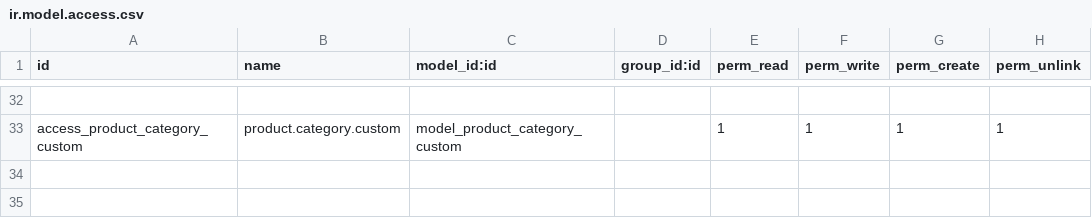
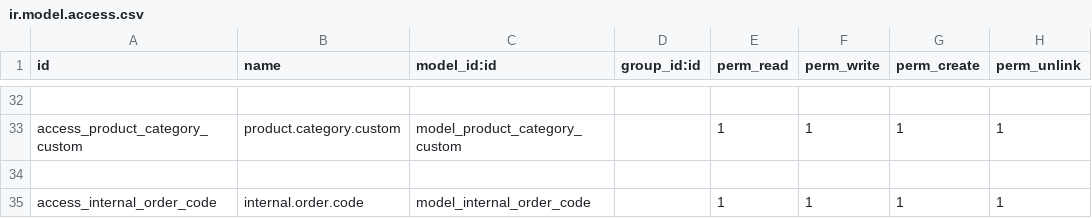
Before and after one commit to sonhasoftware/odoo-customize, a CSV file: sonha_purchase/security/ir.model.access.csv, drawn as a sheet; only a part is shown, gaps mark what is left out; the diff names each change by its address in the sheet, - before the commit and + after, or states it on an @@ line.

```diff
--- a/sonha_purchase/security/ir.model.access.csv
+++ b/sonha_purchase/security/ir.model.access.csv
+row 34: (empty)
+row 35: access_internal_order_code | internal.order.code | model_internal_order_code |  | 1 | 1 | 1 | 1
```
Also changed, not shown: 7 other files.
